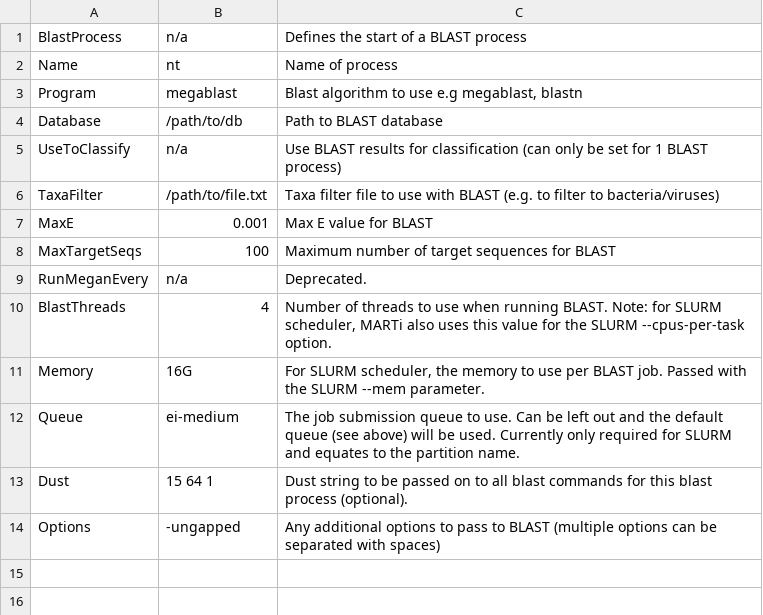
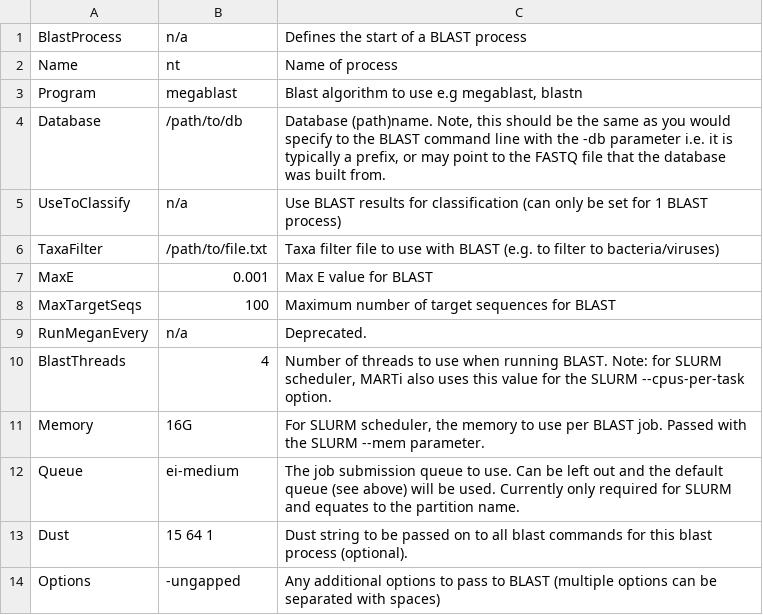
Before and after one commit to richardmleggett/MARTi, a CSV file: docs/source/table4.csv, drawn as a sheet.

Commit message:
Update table4.csv

```diff
--- a/docs/source/table4.csv
+++ b/docs/source/table4.csv
@@ -3,3 +3,3 @@ Name	nt	Name of process
 Program	megablast	Blast algorithm to use e.g megablast, blastn
-Database	/path/to/db	Path to BLAST database
+Database	/path/to/db	Database (path)name. Note, this should be the same as you would specify to the BLAST command line with the -db parameter i.e. it is typically a prefix, or may point to the FASTQ file that the database was built from.
 UseToClassify	n/a	Use BLAST results for classification (can only be set for 1 BLAST process)
```
